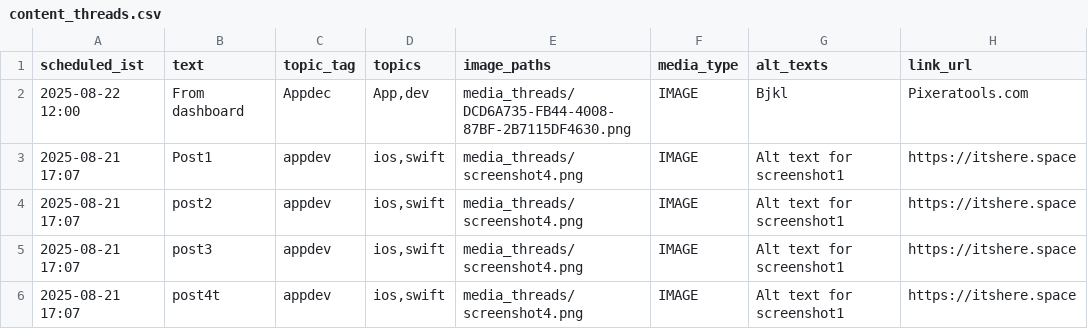
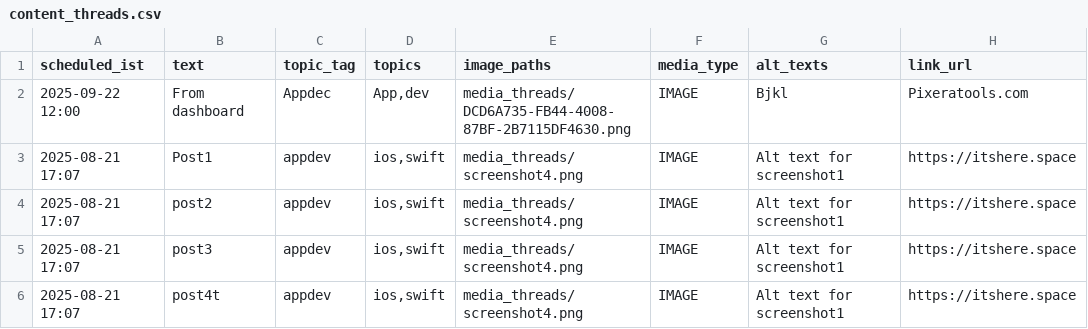
Before and after one commit to swi-parth-ft/instaMedia, a CSV file: content_threads.csv, drawn as a sheet; only a part is shown; the diff names each change by its address in the sheet, - before the commit and + after, or states it on an @@ line.

Commit message:
iOS: update content_threads.csv

```diff
--- a/content_threads.csv
+++ b/content_threads.csv
-A2 (scheduled_ist): 2025-08-22 12:00
+A2 (scheduled_ist): 2025-09-22 12:00
```
